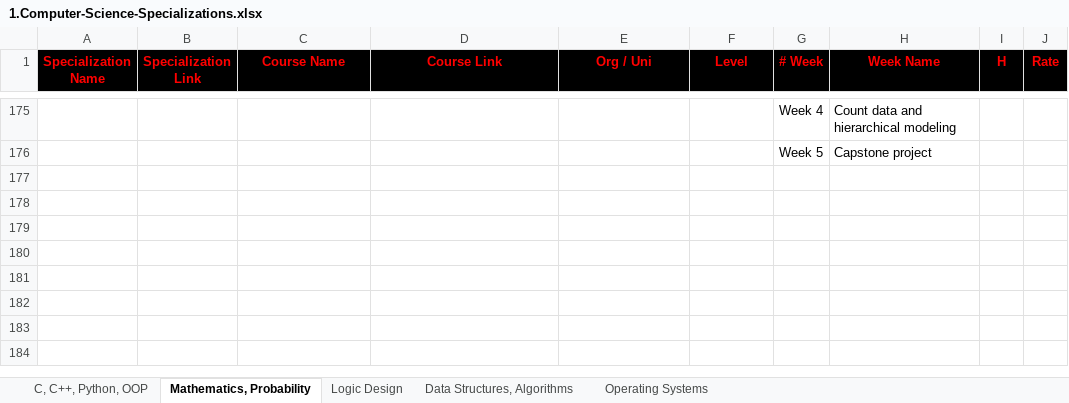
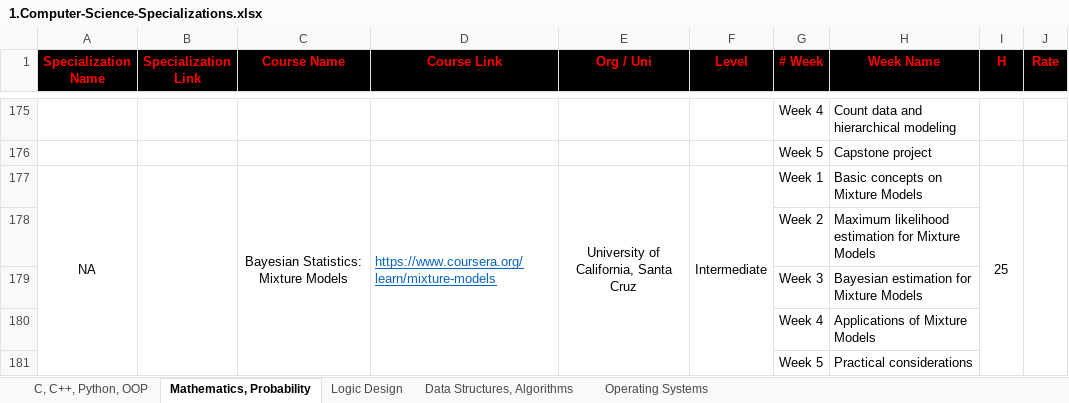
Before and after one commit to cs-MohamedAyman/eLearning-Platforms, an Excel workbook: 1.Computer-Science-Specializations.xlsx, sheet Mathematics, Probability, drawn as a sheet; only a part is shown, gaps mark what is left out; values as stored, in another font and other column widths than the file's, no borders; the diff names each change by its address in the sheet, - before the commit and + after, or states it on an @@ line.

```diff
--- a/1.Computer-Science-Specializations.xlsx (sheet Mathematics, Probability)
+++ b/1.Computer-Science-Specializations.xlsx (sheet Mathematics, Probability)
+row 177: NA |  | Bayesian Statistics: Mixture Models | https://www.coursera.org/learn/mixture-models | University of California, Santa Cruz | Intermediate | Week 1 | Basic concepts on Mixture Models | 25
+row 178:  |  |  |  |  |  | Week 2 | Maximum likelihood estimation for Mixture Models
+row 179:  |  |  |  |  |  | Week 3 | Bayesian estimation for Mixture Models
+row 180:  |  |  |  |  |  | Week 4 | Applications of Mixture Models
+row 181:  |  |  |  |  |  | Week 5 | Practical considerations
```
Also changed, not shown: 2.Artificial-Intelligence-Specializations.xlsx.
